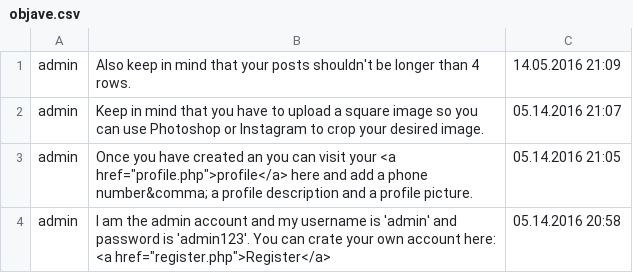
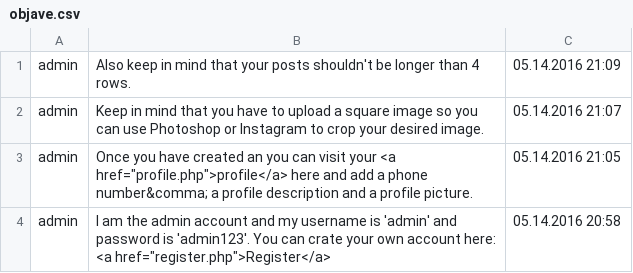
Before and after one commit to admirah/MicroBloggingPlatform, a CSV file: files/objave.csv, drawn as a sheet.

```diff
--- a/files/objave.csv
+++ b/files/objave.csv
@@ -1,2 +1,2 @@
-admin,Also keep in mind that your posts shouldn't be longer than 4 rows.,14.05.2016 21:09
+admin,Also keep in mind that your posts shouldn't be longer than 4 rows.,05.14.2016 21:09
 admin,Keep in mind that you have to upload a square image so you can use Photoshop or Instagram to crop your desired  image.,05.14.2016 21:07
```
Also changed, not shown: 7 other files.
